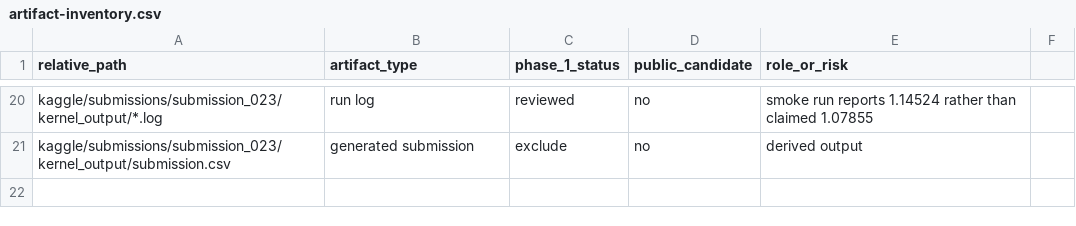
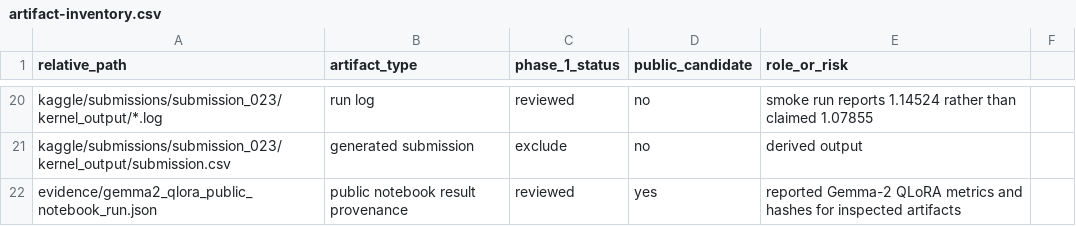
Before and after one commit to sarthak11jain/LLM-Preference-Classification-Fine-Tuning-, a CSV file: experiments/artifact-inventory.csv, drawn as a sheet; only a part is shown, gaps mark what is left out.

```diff
--- a/experiments/artifact-inventory.csv
+++ b/experiments/artifact-inventory.csv
@@ -21 +21,2 @@ kaggle/submissions/submission_023/kernel_output/*.log,run log,reviewed,no,smoke
 kaggle/submissions/submission_023/kernel_output/submission.csv,generated submission,exclude,no,derived output
+evidence/gemma2_qlora_public_notebook_run.json,public notebook result provenance,reviewed,yes,reported Gemma-2 QLoRA metrics and hashes for inspected artifacts
```
Also changed, not shown: experiments/results.csv, 7 other files.
